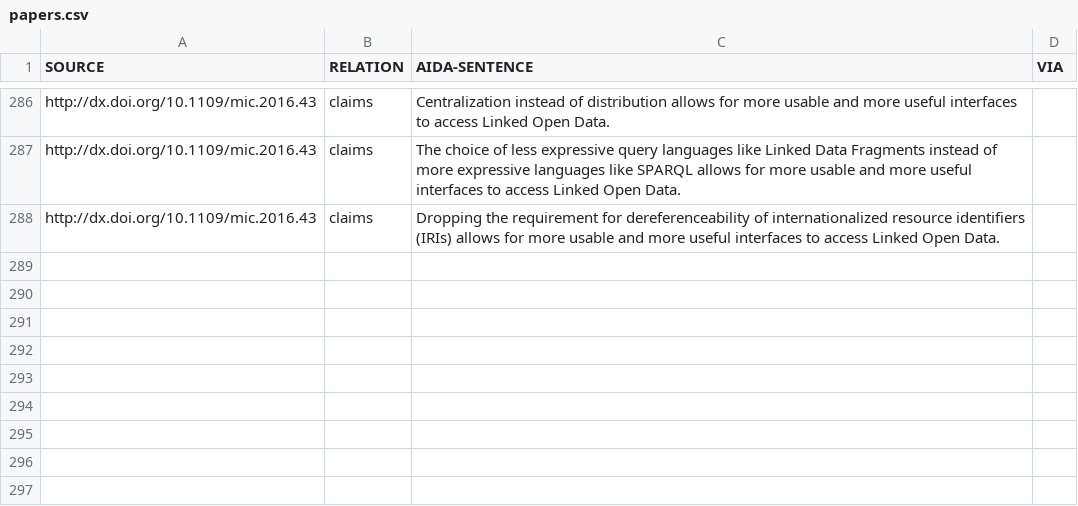
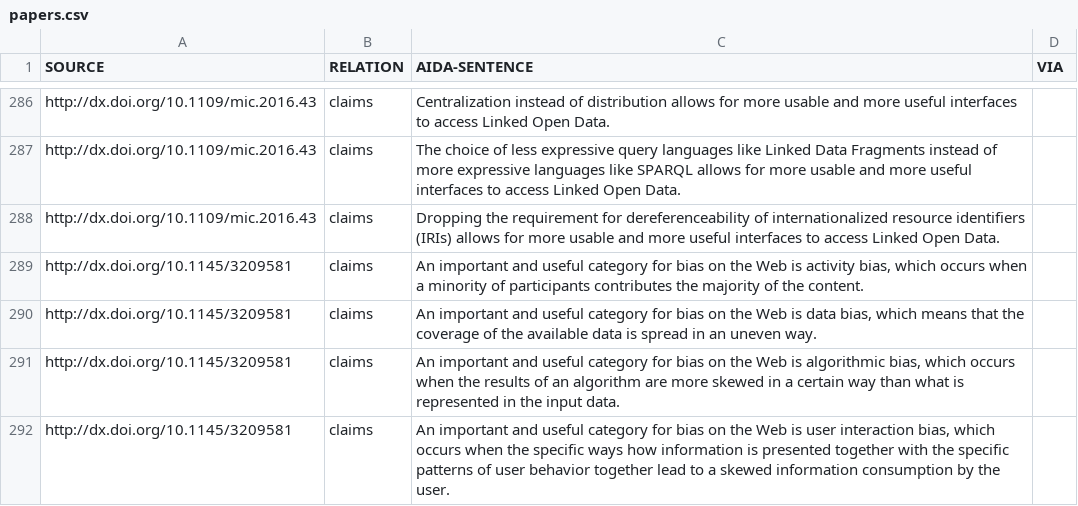
Before and after one commit to tkuhn/aida, a CSV file: tables/papers.csv, drawn as a sheet; only a part is shown, gaps mark what is left out; the diff names each change by its address in the sheet, - before the commit and + after, or states it on an @@ line.

Commit message:
Add sentences

```diff
--- a/tables/papers.csv
+++ b/tables/papers.csv
+row 289: http://dx.doi.org/10.1145/3209581 | claims | An important and useful category for bias on the Web is activity bias, which occurs when a minority of participants contributes the majority of the content.
+row 290: http://dx.doi.org/10.1145/3209581 | claims | An important and useful category for bias on the Web is data bias, which means that the coverage of the available data is spread in an uneven way.
+row 291: http://dx.doi.org/10.1145/3209581 | claims | An important and useful category for bias on the Web is algorithmic bias, which occurs when the results of an algorithm are more skewed in a certain way than what is represented in the input data.
+row 292: http://dx.doi.org/10.1145/3209581 | claims | An important and useful category for bias on the Web is user interaction bias, which occurs when the specific ways how information is presented together with the specific patterns of user behavior together lead to a skewed information consumption by the user.
```
